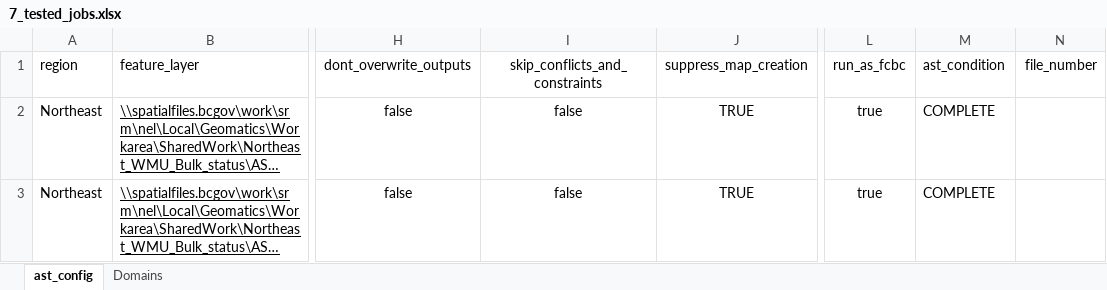
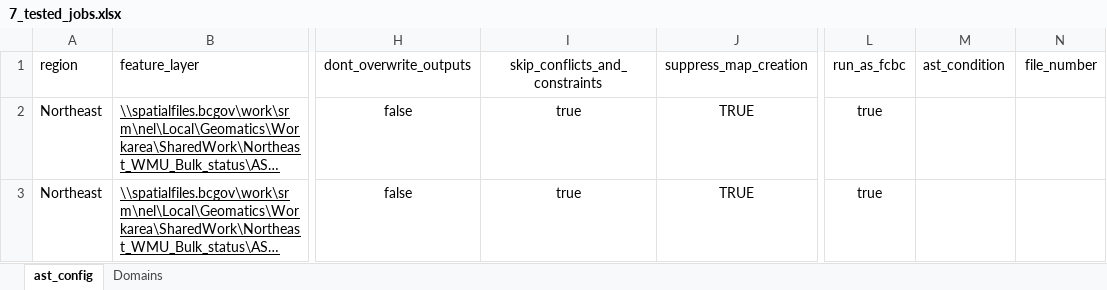
Before and after one commit to bcgov/gss_fish_wildlife, an Excel workbook: autoast/7_tested_jobs.xlsx, sheet ast_config, drawn as a sheet; only a part is shown, gaps mark what is left out; long unchanged cells end in …; values as stored, in another font and other column widths than the file's, no borders; table styles not drawn; the diff names each change by its address in the sheet, - before the commit and + after, or states it on an @@ line.

```diff
--- a/autoast/7_tested_jobs.xlsx (sheet ast_config)
+++ b/autoast/7_tested_jobs.xlsx (sheet ast_config)
-I2:I3: false
+I2:I3: true
-M2:M3: COMPLETE
+M2:M3: (empty)
```
Also changed, not shown: autoast/2_jobs.xlsx, 3 other files.
